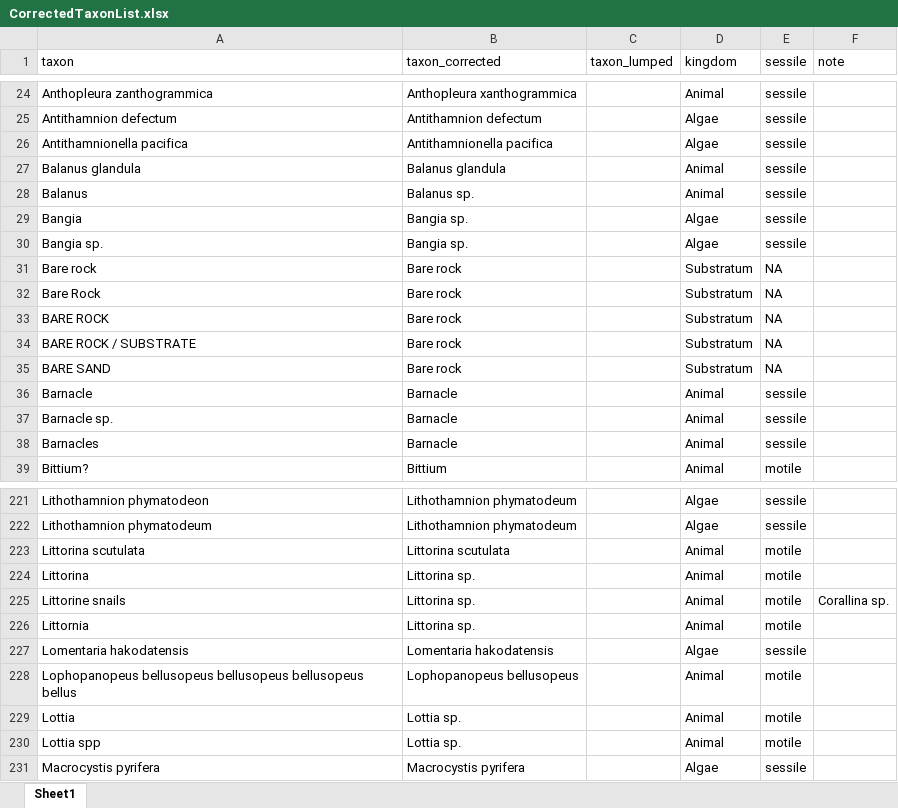
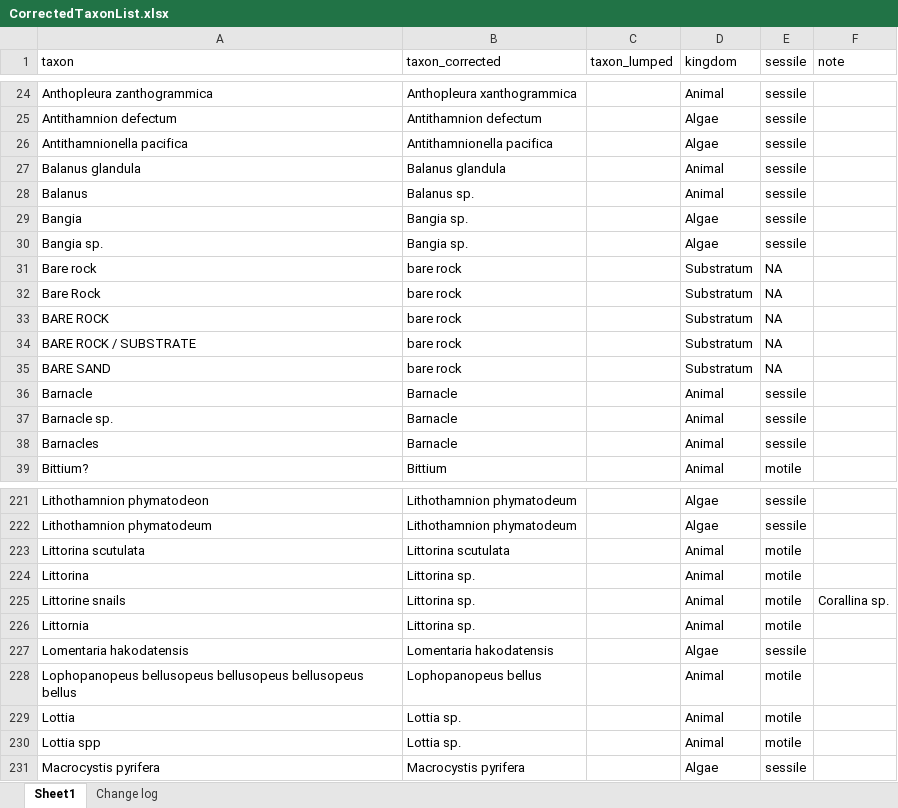
Before and after one commit to mawhal/martone_calvert, an Excel workbook: Data/taxa/CorrectedTaxonList.xlsx, sheet Sheet1, drawn as a sheet; only a part is shown, gaps mark what is left out; values as stored, in another font and other column widths than the file's, no borders; the diff names each change by its address in the sheet, - before the commit and + after, or states it on an @@ line.

```diff
--- a/Data/taxa/CorrectedTaxonList.xlsx (sheet Sheet1)
+++ b/Data/taxa/CorrectedTaxonList.xlsx (sheet Sheet1)
+sheet tab: Change log
-B31:B35 (taxon_corrected): Bare rock
+B31:B35 (taxon_corrected): bare rock
-B228 (taxon_corrected): Lophopanopeus bellusopeus
+B228 (taxon_corrected): Lophopanopeus bellus
```
Also changed, not shown: 2 other files.
